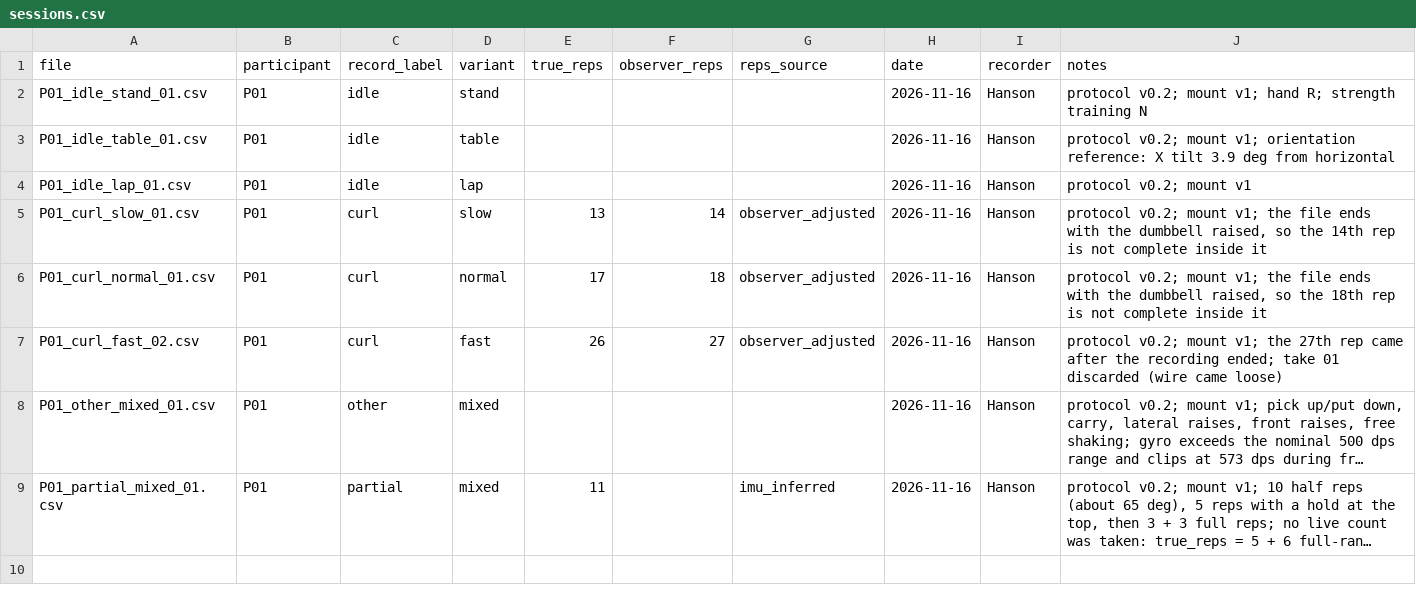
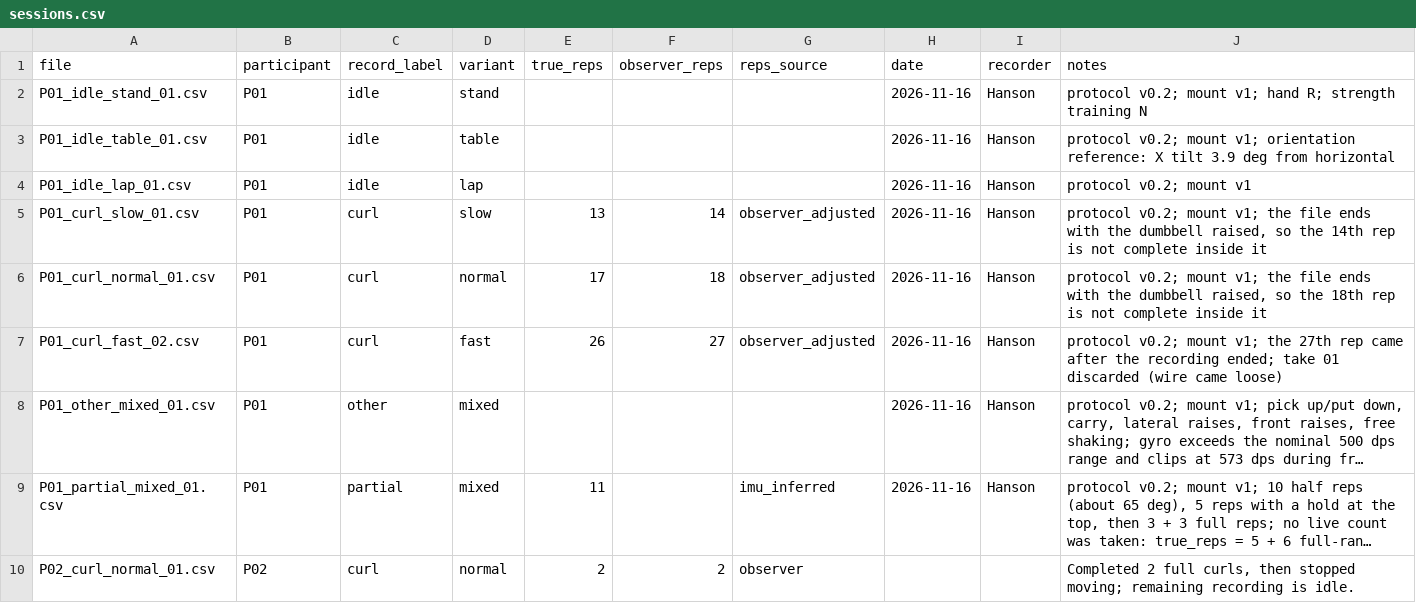
Before and after one commit to juliazhang1015/smart-dumbbell, a CSV file: data/sessions/sessions.csv, drawn as a sheet; long unchanged cells end in …; the diff names each change by its address in the sheet, - before the commit and + after, or states it on an @@ line.

```diff
--- a/data/sessions/sessions.csv
+++ b/data/sessions/sessions.csv
+row 10: P02_curl_normal_01.csv | P02 | curl | normal | 2 | 2 | observer |  |  | Completed 2 full curls, then stopped moving; remaining recording is idle.
```
Also changed, not shown: 6 other files.
